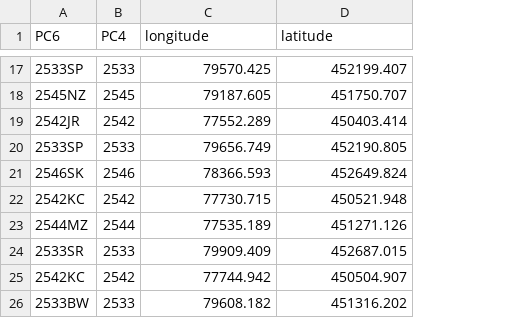
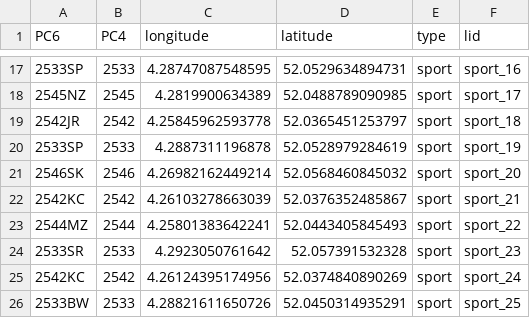
Before and after one commit to marcopellegrinoit/DHZW_locations, a CSV file: location_folders/sport/data/sport_DHZW.csv, drawn as a sheet; only a part is shown, gaps mark what is left out; the diff covers the shown part only; the diff names each change by its address in the sheet, - before the commit and + after, or states it on an @@ line.

```diff
--- a/location_folders/sport/data/sport_DHZW.csv
+++ b/location_folders/sport/data/sport_DHZW.csv
+column E (type), rows 17-26: all sport
+column F (lid), rows 17-26: sport_16 | sport_17 | sport_18 | sport_19 | sport_20 | sport_21 | sport_22 | sport_23 | sport_24 | sport_25
-C17 (longitude): 79570.425
+C17 (longitude): 4.28747087548595
-D17 (latitude): 452199.407
+D17 (latitude): 52.0529634894731
-C18 (longitude): 79187.605
+C18 (longitude): 4.2819900634389
-D18 (latitude): 451750.707
+D18 (latitude): 52.0488789090985
-C19 (longitude): 77552.289
+C19 (longitude): 4.25845962593778
-D19 (latitude): 450403.414
+D19 (latitude): 52.0365451253797
-C20 (longitude): 79656.749
+C20 (longitude): 4.2887311196878
-D20 (latitude): 452190.805
+D20 (latitude): 52.0528979284619
-C21 (longitude): 78366.593
+C21 (longitude): 4.26982162449214
-D21 (latitude): 452649.824
+D21 (latitude): 52.0568460845032
-C22 (longitude): 77730.715
+C22 (longitude): 4.26103278663039
-D22 (latitude): 450521.948
+D22 (latitude): 52.0376352485867
-C23 (longitude): 77535.189
+C23 (longitude): 4.25801383642241
-D23 (latitude): 451271.126
+D23 (latitude): 52.0443405845493
-C24 (longitude): 79909.409
+C24 (longitude): 4.2923050761642
-D24 (latitude): 452687.015
+D24 (latitude): 52.057391532328
-C25 (longitude): 77744.942
+C25 (longitude): 4.26124395174956
-D25 (latitude): 450504.907
+D25 (latitude): 52.0374840890269
-C26 (longitude): 79608.182
+C26 (longitude): 4.28821611650726
-D26 (latitude): 451316.202
+D26 (latitude): 52.0450314935291
```
Also changed, not shown: 30 edited cells elsewhere in this file, 4 other files.
